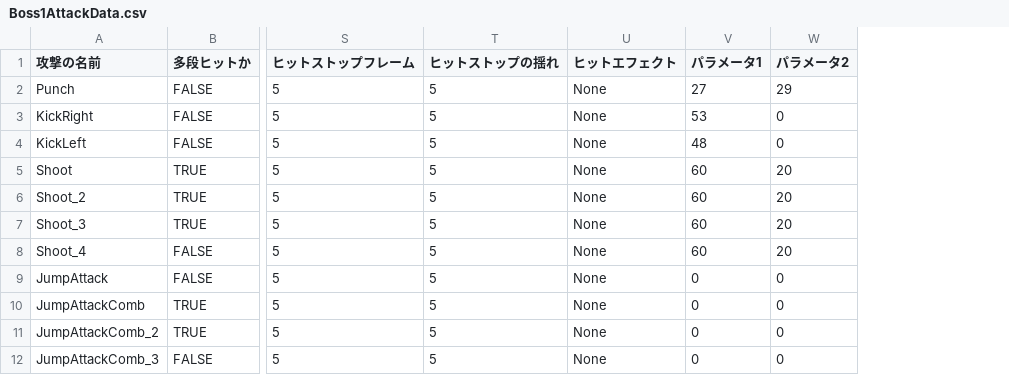
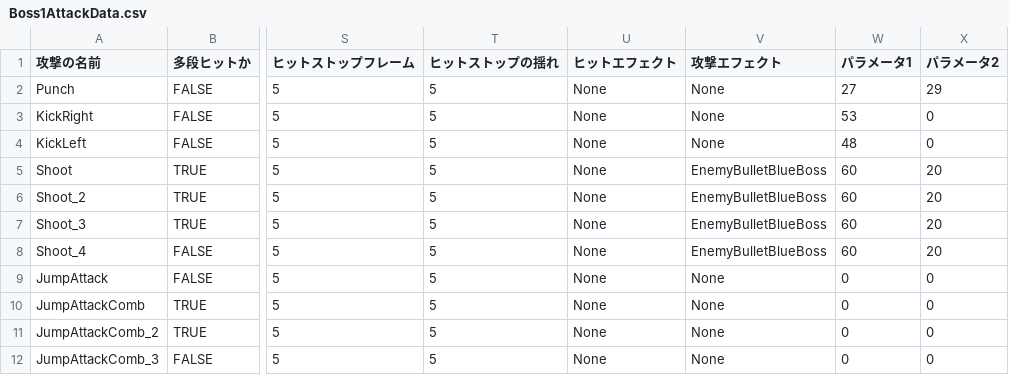
Before and after one commit to lovecap7/NierGame, a CSV file: Project/Data/CSV/Enemy/Boss1/Boss1AttackData.csv, drawn as a sheet; only a part is shown, gaps mark what is left out; the diff names each change by its address in the sheet, - before the commit and + after, or states it on an @@ line.

```diff
--- a/Project/Data/CSV/Enemy/Boss1/Boss1AttackData.csv
+++ b/Project/Data/CSV/Enemy/Boss1/Boss1AttackData.csv
+column V (攻撃エフェクト), rows 2-12: None | None | None | EnemyBulletBlueBoss | EnemyBulletBlueBoss | EnemyBulletBlueBoss | EnemyBulletBlueBoss | None | None | None | None
```
Also changed, not shown: Project/Data/CSV/Enemy/Robot1/Robot1AttackData.csv, Project/Data/CSV/Enemy/Robot2/Robot2AttackData.csv, 37 other files.
